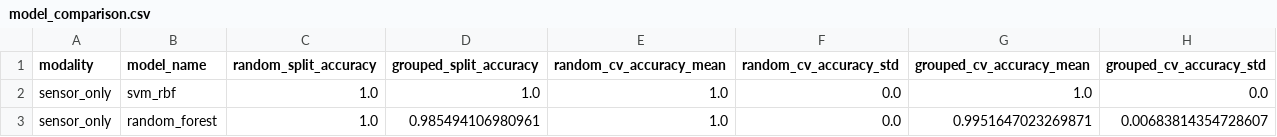
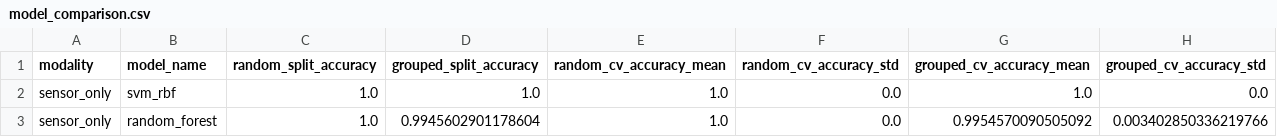
Before and after one commit to EngrAlegre/Meat-MPC-, a CSV file: model/modal_runs/sensor_only/model_comparison.csv, drawn as a sheet.

```diff
--- a/model/modal_runs/sensor_only/model_comparison.csv
+++ b/model/modal_runs/sensor_only/model_comparison.csv
@@ -2,2 +2,2 @@ modality,model_name,random_split_accuracy,grouped_split_accuracy,random_cv_accur
 sensor_only,svm_rbf,1.0,1.0,1.0,0.0,1.0,0.0
-sensor_only,random_forest,1.0,0.985494106980961,1.0,0.0,0.9951647023269871,0.00683814354728607
+sensor_only,random_forest,1.0,0.9945602901178604,1.0,0.0,0.9954570090505092,0.003402850336219766
```
Also changed, not shown: model/modal_runs/hybrid/model_comparison.csv, model/model_comparison.csv, 29 other files.
